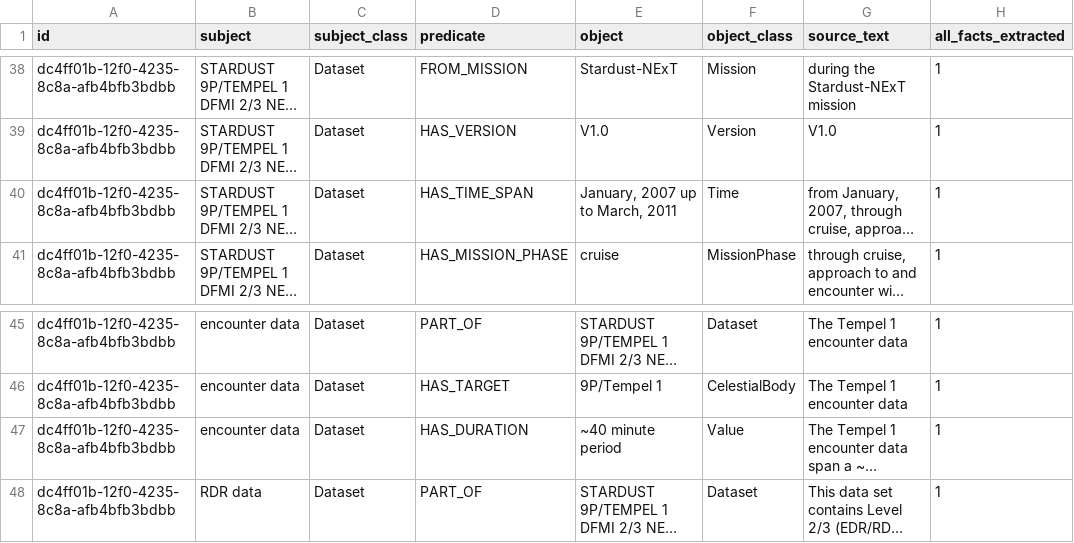
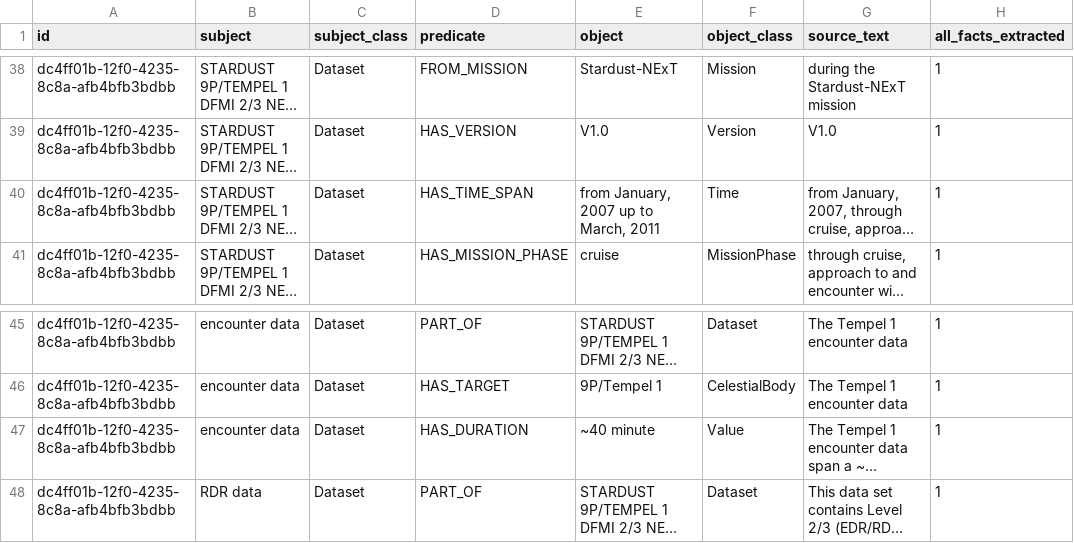
Before and after one commit to iulia-iordanescu/datanasagov_KG_proj, a CSV file: annotations/ground_truth/batch_003.csv, drawn as a sheet; only a part is shown, gaps mark what is left out; long unchanged cells end in …; the diff names each change by its address in the sheet, - before the commit and + after, or states it on an @@ line.

```diff
--- a/annotations/ground_truth/batch_003.csv
+++ b/annotations/ground_truth/batch_003.csv
-E40 (object): January, 2007 up to March, 2011
+E40 (object): from January, 2007 up to March, 2011
-E47 (object): ~40 minute period
+E47 (object): ~40 minute
```
Also changed, not shown: annotations/ground_truth/batch_000.csv, 10 other files.
